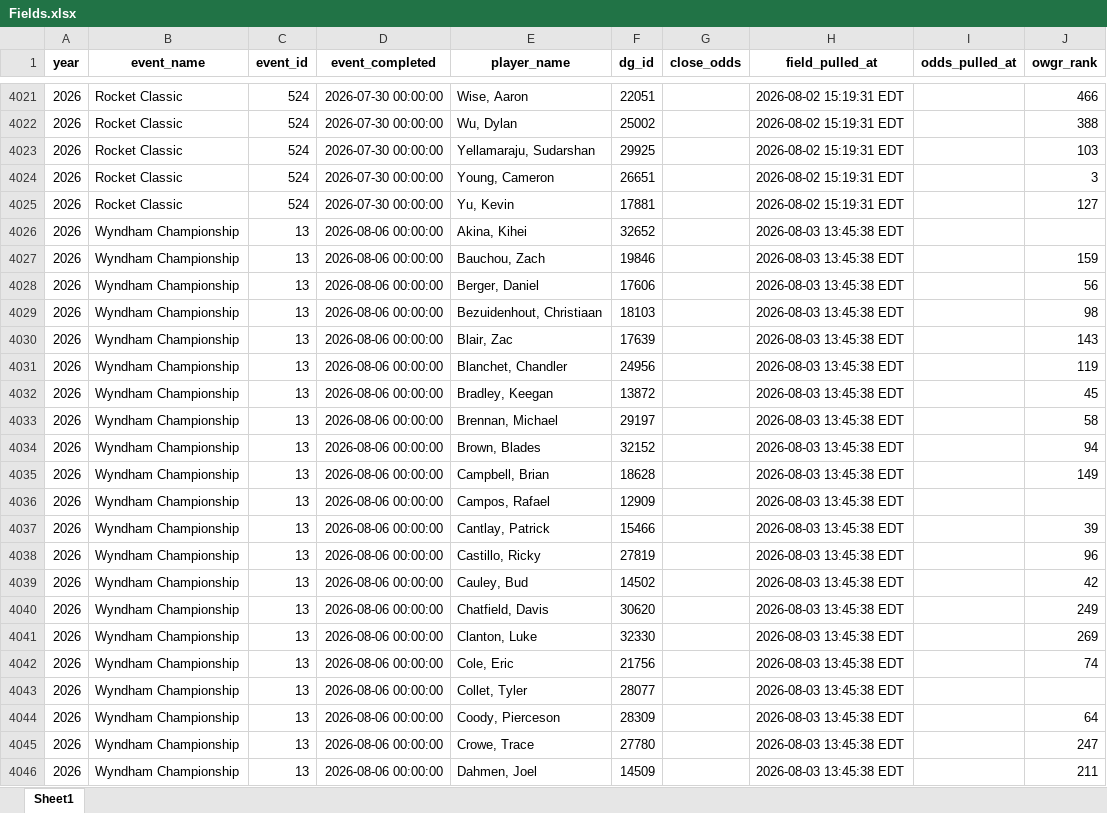
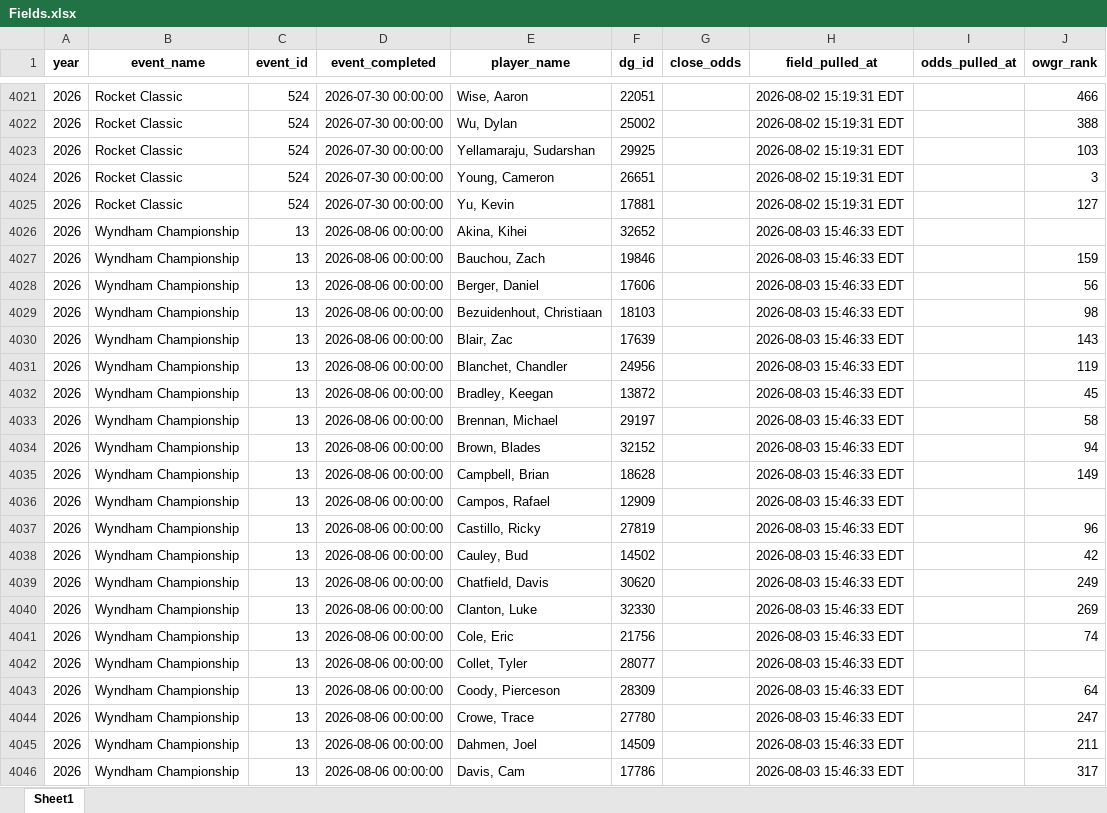
Before and after one commit to nayjaycee/TourStats, an Excel workbook: Data/in Use/Fields.xlsx, sheet Sheet1, drawn as a sheet; only a part is shown, gaps mark what is left out; values as stored, in another font and other column widths than the file's, no borders; the diff covers the shown part only; the diff names each change by its address in the sheet, - before the commit and + after, or states it on an @@ line.

Commit message:
data: field/odds refresh 2026-08-03 15:46 ET

```diff
--- a/Data/in Use/Fields.xlsx (sheet Sheet1)
+++ b/Data/in Use/Fields.xlsx (sheet Sheet1)
-H4026:H4046 (field_pulled_at): 2026-08-03 13:45:38 EDT
+H4026:H4046 (field_pulled_at): 2026-08-03 15:46:33 EDT
-E4037 (player_name): Cantlay, Patrick
+E4037 (player_name): Castillo, Ricky
-F4037 (dg_id): 15466
+F4037 (dg_id): 27819
-J4037 (owgr_rank): 39
+J4037 (owgr_rank): 96
-E4038 (player_name): Castillo, Ricky
+E4038 (player_name): Cauley, Bud
-F4038 (dg_id): 27819
+F4038 (dg_id): 14502
-J4038 (owgr_rank): 96
+J4038 (owgr_rank): 42
-E4039 (player_name): Cauley, Bud
+E4039 (player_name): Chatfield, Davis
-F4039 (dg_id): 14502
+F4039 (dg_id): 30620
-J4039 (owgr_rank): 42
+J4039 (owgr_rank): 249
-E4040 (player_name): Chatfield, Davis
+E4040 (player_name): Clanton, Luke
-F4040 (dg_id): 30620
+F4040 (dg_id): 32330
-J4040 (owgr_rank): 249
+J4040 (owgr_rank): 269
-E4041 (player_name): Clanton, Luke
+E4041 (player_name): Cole, Eric
-F4041 (dg_id): 32330
+F4041 (dg_id): 21756
-J4041 (owgr_rank): 269
+J4041 (owgr_rank): 74
-E4042 (player_name): Cole, Eric
+E4042 (player_name): Collet, Tyler
-F4042 (dg_id): 21756
+F4042 (dg_id): 28077
-J4042 (owgr_rank): 74
+J4042 (owgr_rank): (empty)
-E4043 (player_name): Collet, Tyler
+E4043 (player_name): Coody, Pierceson
-F4043 (dg_id): 28077
+F4043 (dg_id): 28309
-J4043 (owgr_rank): (empty)
+J4043 (owgr_rank): 64
-E4044 (player_name): Coody, Pierceson
+E4044 (player_name): Crowe, Trace
-F4044 (dg_id): 28309
+F4044 (dg_id): 27780
-J4044 (owgr_rank): 64
+J4044 (owgr_rank): 247
-E4045 (player_name): Crowe, Trace
+E4045 (player_name): Dahmen, Joel
-F4045 (dg_id): 27780
+F4045 (dg_id): 14509
-J4045 (owgr_rank): 247
+J4045 (owgr_rank): 211
-E4046 (player_name): Dahmen, Joel
+E4046 (player_name): Davis, Cam
-F4046 (dg_id): 14509
+F4046 (dg_id): 17786
-J4046 (owgr_rank): 211
+J4046 (owgr_rank): 317
```
Also changed, not shown: 398 edited cells elsewhere in this sheet, Data/in Use/All_players.xlsx, 4 other files.
